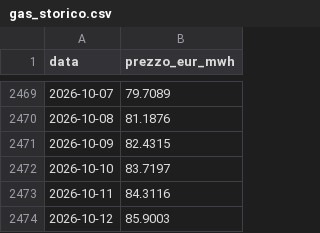
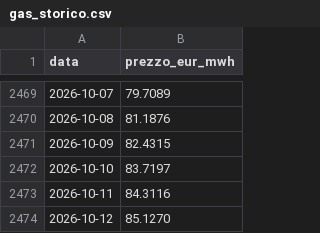
Before and after one commit to LMS-bot/pun-italia, a CSV file: gas_storico.csv, drawn as a sheet; only a part is shown, gaps mark what is left out.

```diff
--- a/gas_storico.csv
+++ b/gas_storico.csv
@@ -2473,2 +2473,2 @@ data,prezzo_eur_mwh
 2026-10-11,84.3116
-2026-10-12,85.9003
+2026-10-12,85.1270
```
Also changed, not shown: 5 other files.
